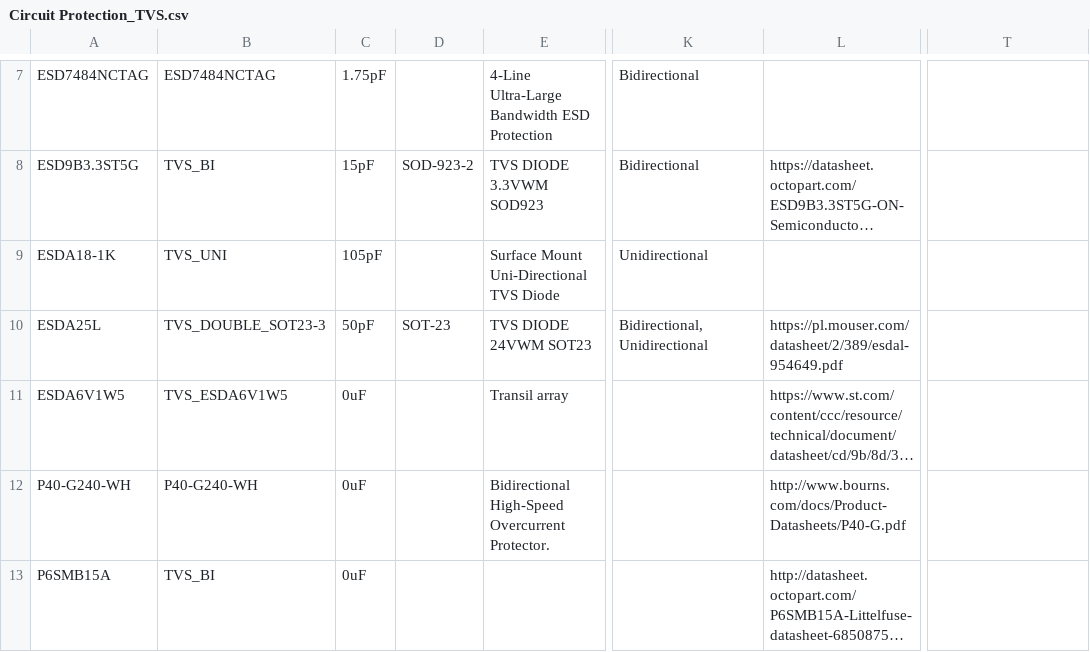
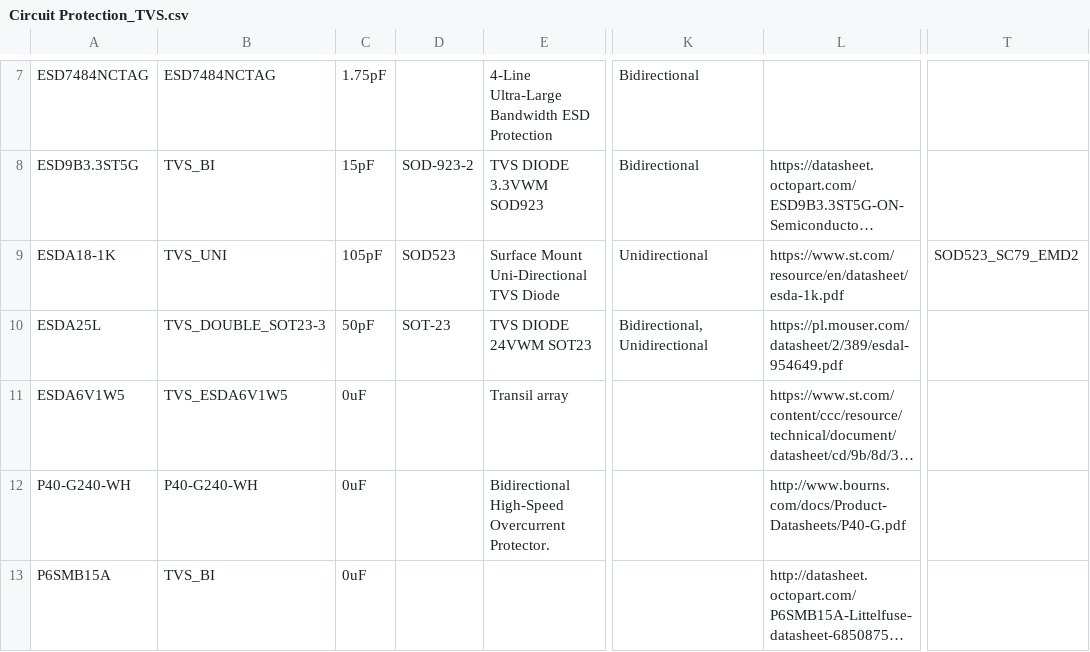
Before and after one commit to mszkowalik/7Sigma, a CSV file: _export/Circuit Protection_TVS.csv, drawn as a sheet; only a part is shown, gaps mark what is left out; long unchanged cells end in …; the diff names each change by its address in the sheet, - before the commit and + after, or states it on an @@ line.

```diff
--- a/_export/Circuit Protection_TVS.csv
+++ b/_export/Circuit Protection_TVS.csv
-D9: (empty)
+D9: SOD523
-L9: (empty)
+L9: https://www.st.com/resource/en/datasheet/esda-1k.pdf
-T9: (empty)
+T9: SOD523_SC79_EMD2
```
Also changed, not shown: _export/Connectors_Board to Board.csv, _export/Connectors_Power.csv, 16 other files.
